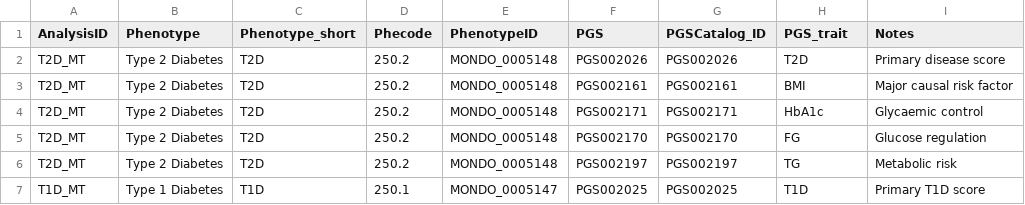
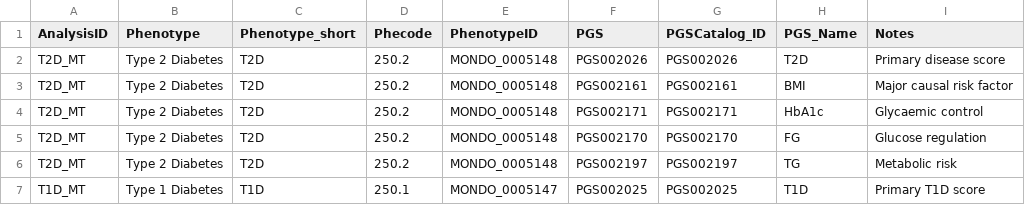
Before and after one commit to shz9/moe-prs-paper, a CSV file: tables/multitrait_prs_table.csv, drawn as a sheet; only a part is shown.

```diff
--- a/tables/multitrait_prs_table.csv
+++ b/tables/multitrait_prs_table.csv
@@ -1,2 +1,2 @@
-AnalysisID,Phenotype,Phenotype_short,Phecode,PhenotypeID,PGS,PGSCatalog_ID,PGS_trait,Notes
+AnalysisID,Phenotype,Phenotype_short,Phecode,PhenotypeID,PGS,PGSCatalog_ID,PGS_Name,Notes
 T2D_MT,Type 2 Diabetes,T2D,250.2,MONDO_0005148,PGS002026,PGS002026,T2D,Primary disease score
```
Also changed, not shown: tables/phenotype_prs_table.csv, 6 other files.
